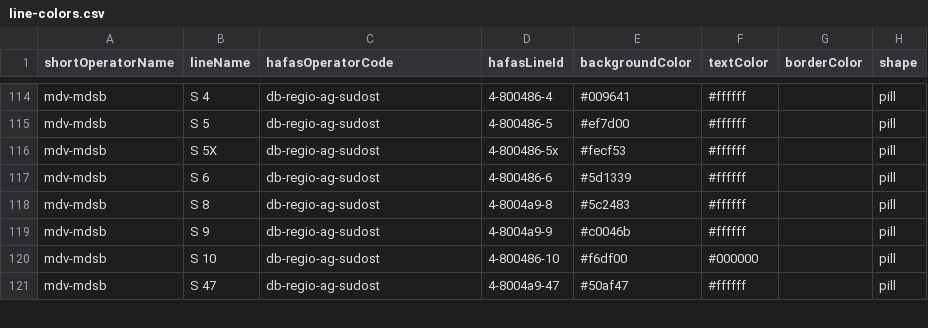
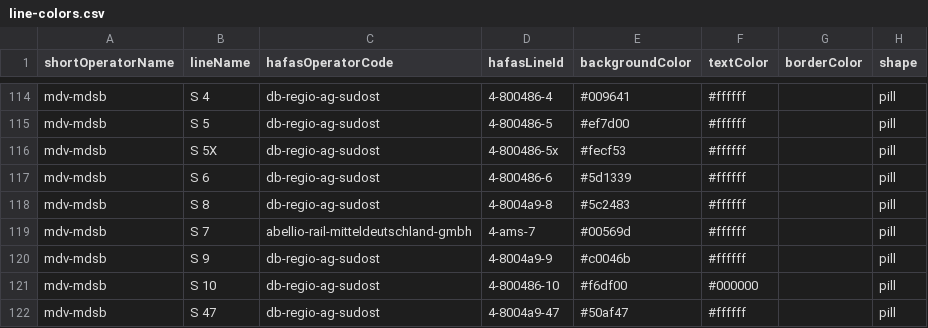
Before and after one commit to Unterwerk/line-colors, a CSV file: line-colors.csv, drawn as a sheet; only a part is shown, gaps mark what is left out.

Commit message:
Update line-colors.csv

```diff
--- a/line-colors.csv
+++ b/line-colors.csv
@@ -118,2 +118,3 @@ mdv-mdsb,S 6,db-regio-ag-sudost,4-800486-6,#5d1339,#ffffff,,pill
 mdv-mdsb,S 8,db-regio-ag-sudost,4-8004a9-8,#5c2483,#ffffff,,pill
+mdv-mdsb,S 7,abellio-rail-mitteldeutschland-gmbh,4-ams-7,#00569d,#ffffff,,pill
 mdv-mdsb,S 9,db-regio-ag-sudost,4-8004a9-9,#c0046b,#ffffff,,pill
```
